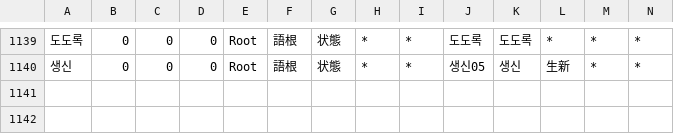
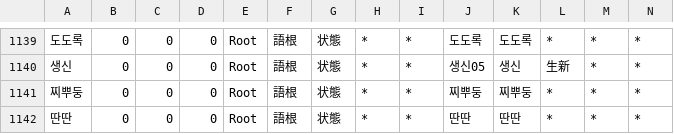
Before and after one commit to okikirmui/nkhandic, a CSV file: seed/Root.csv, drawn as a sheet; only a part is shown, gaps mark what is left out; rows hold the shown columns only; the diff names each change by its address in the sheet, - before the commit and + after, or states it on an @@ line.

```diff
--- a/seed/Root.csv
+++ b/seed/Root.csv
+row 1141: 찌뿌둥 | 0 | 0 | 0 | Root | 語根 | 状態 | * | * | 찌뿌둥 | 찌뿌둥 | * | * | *
+row 1142: 딴딴 | 0 | 0 | 0 | Root | 語根 | 状態 | * | * | 딴딴 | 딴딴 | * | * | *
```
Also changed, not shown: seed/Adjective.csv, seed/Adverb.csv, 2 other files.
